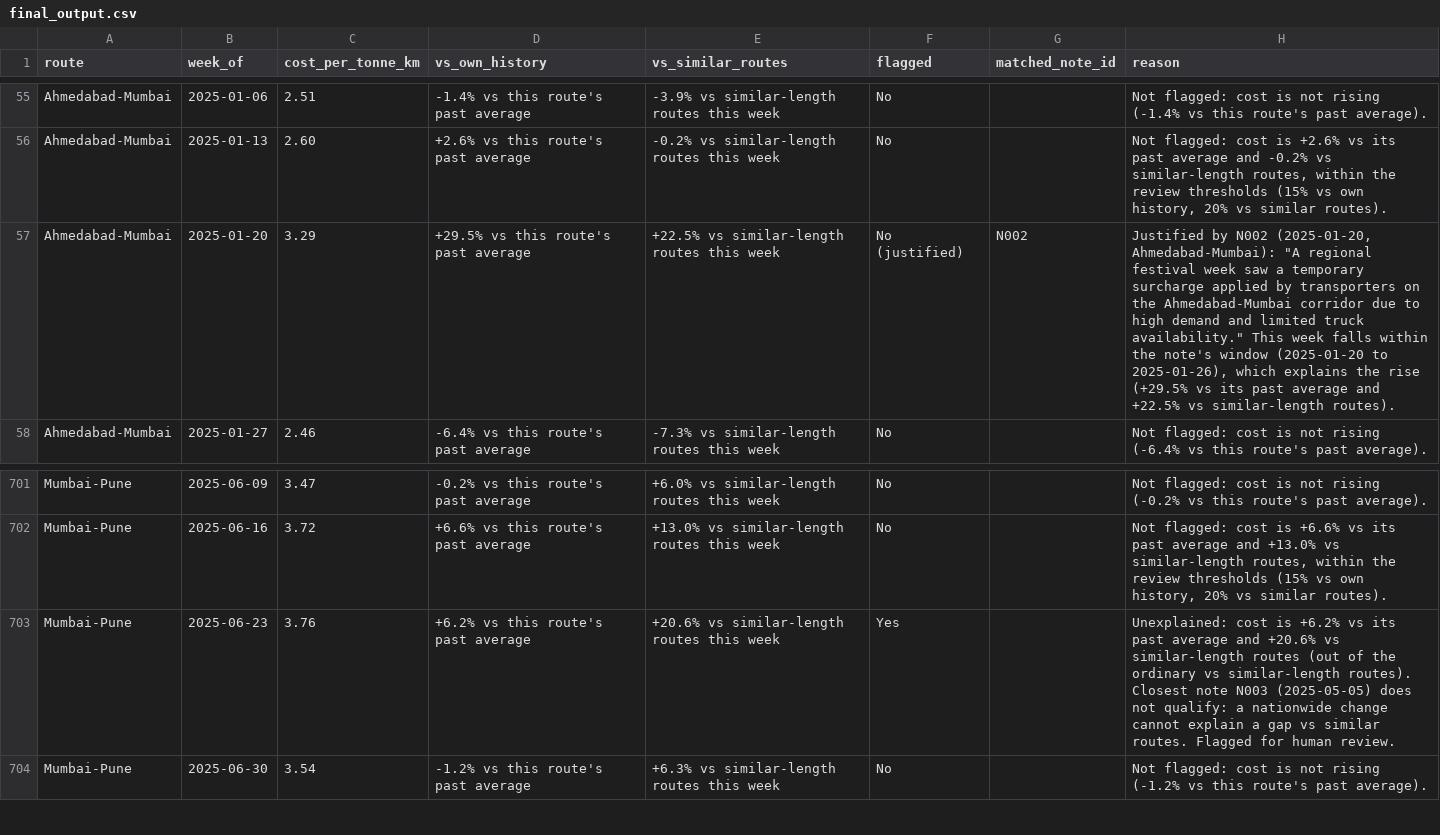
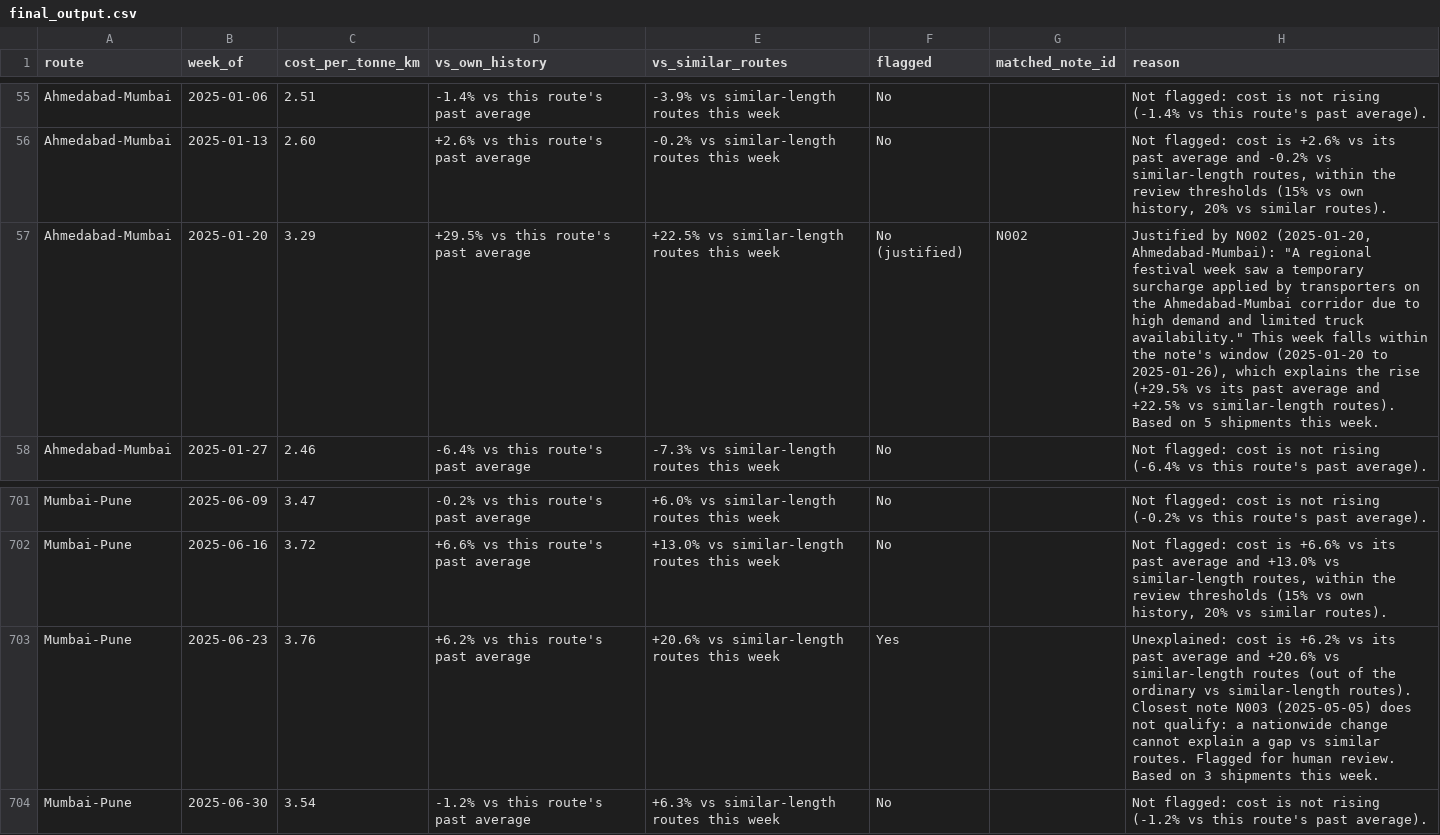
Before and after one commit to sunilkumarcodes/freighttiger-ai, a CSV file: outputs/final_output.csv, drawn as a sheet; only a part is shown, gaps mark what is left out; the diff covers the shown part only.

```diff
--- a/outputs/final_output.csv
+++ b/outputs/final_output.csv
@@ -56,3 +56,3 @@ Ahmedabad-Mumbai,2025-01-06,2.51,-1.4% vs this route's past average,-3.9% vs sim
 Ahmedabad-Mumbai,2025-01-13,2.60,+2.6% vs this route's past average,-0.2% vs similar-length routes this week,No,,"Not flagged: cost is +2.6% vs its past average and -0.2% vs similar-length routes, within the review thresholds (15% vs own history, 20% vs similar routes)."
-Ahmedabad-Mumbai,2025-01-20,3.29,+29.5% vs this route's past average,+22.5% vs similar-length routes this week,No (justified),N002,"Justified by N002 (2025-01-20, Ahmedabad-Mumbai): ""A regional festival week saw a temporary surcharge applied by transporters on the Ahmedabad-Mumbai corridor due to high demand and limited truck availability."" This week falls within the note's window (2025-01-20 to 2025-01-26), which explains the rise (+29.5% vs its past average and +22.5% vs similar-length routes)."
+Ahmedabad-Mumbai,2025-01-20,3.29,+29.5% vs this route's past average,+22.5% vs similar-length routes this week,No (justified),N002,"Justified by N002 (2025-01-20, Ahmedabad-Mumbai): ""A regional festival week saw a temporary surcharge applied by transporters on the Ahmedabad-Mumbai corridor due to high demand and limited truck availability."" This week falls within the note's window (2025-01-20 to 2025-01-26), which explains the rise (+29.5% vs its past average and +22.5% vs similar-length routes). Based on 5 shipments this week."
 Ahmedabad-Mumbai,2025-01-27,2.46,-6.4% vs this route's past average,-7.3% vs similar-length routes this week,No,,Not flagged: cost is not rising (-6.4% vs this route's past average).
@@ -702,3 +702,3 @@ Mumbai-Pune,2025-06-09,3.47,-0.2% vs this route's past average,+6.0% vs similar-
 Mumbai-Pune,2025-06-16,3.72,+6.6% vs this route's past average,+13.0% vs similar-length routes this week,No,,"Not flagged: cost is +6.6% vs its past average and +13.0% vs similar-length routes, within the review thresholds (15% vs own history, 20% vs similar routes)."
-Mumbai-Pune,2025-06-23,3.76,+6.2% vs this route's past average,+20.6% vs similar-length routes this week,Yes,,Unexplained: cost is +6.2% vs its past average and +20.6% vs similar-length routes (out of the ordinary vs similar-length routes). Closest note N003 (2025-05-05) does not qualify: a nationwide change cannot explain a gap vs similar routes. Flagged for human review.
+Mumbai-Pune,2025-06-23,3.76,+6.2% vs this route's past average,+20.6% vs similar-length routes this week,Yes,,Unexplained: cost is +6.2% vs its past average and +20.6% vs similar-length routes (out of the ordinary vs similar-length routes). Closest note N003 (2025-05-05) does not qualify: a nationwide change cannot explain a gap vs similar routes. Flagged for human review. Based on 3 shipments this week.
 Mumbai-Pune,2025-06-30,3.54,-1.2% vs this route's past average,+6.3% vs similar-length routes this week,No,,Not flagged: cost is not rising (-1.2% vs this route's past average).
```
Also changed, not shown: 17 edited cells elsewhere in this file, outputs/flagged_only.csv, outputs/route_week_audit.csv, 21 other files.
